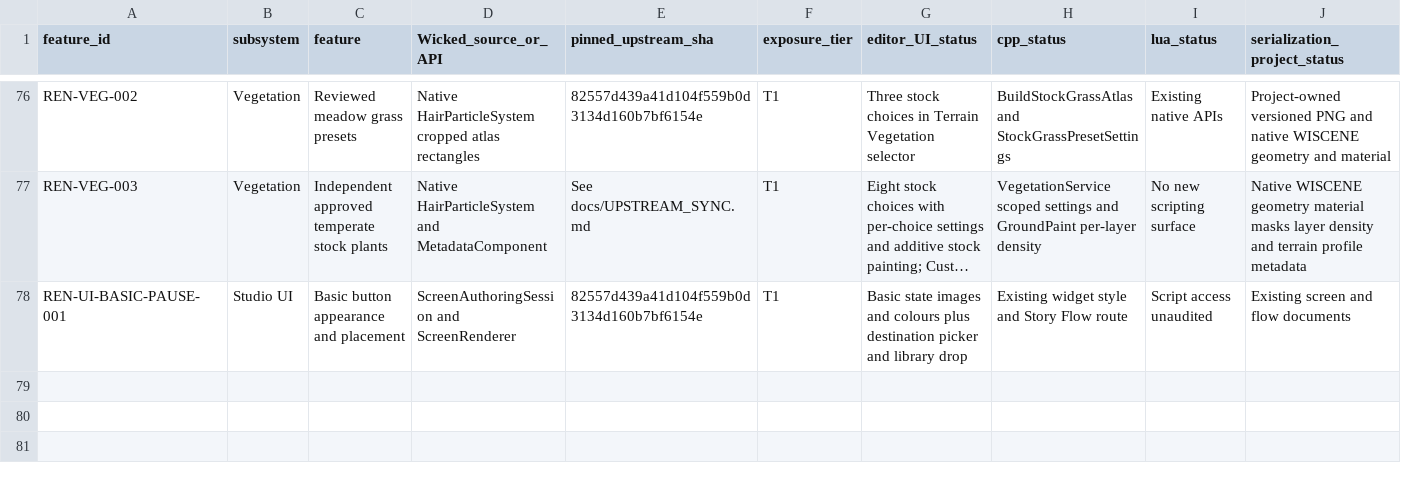
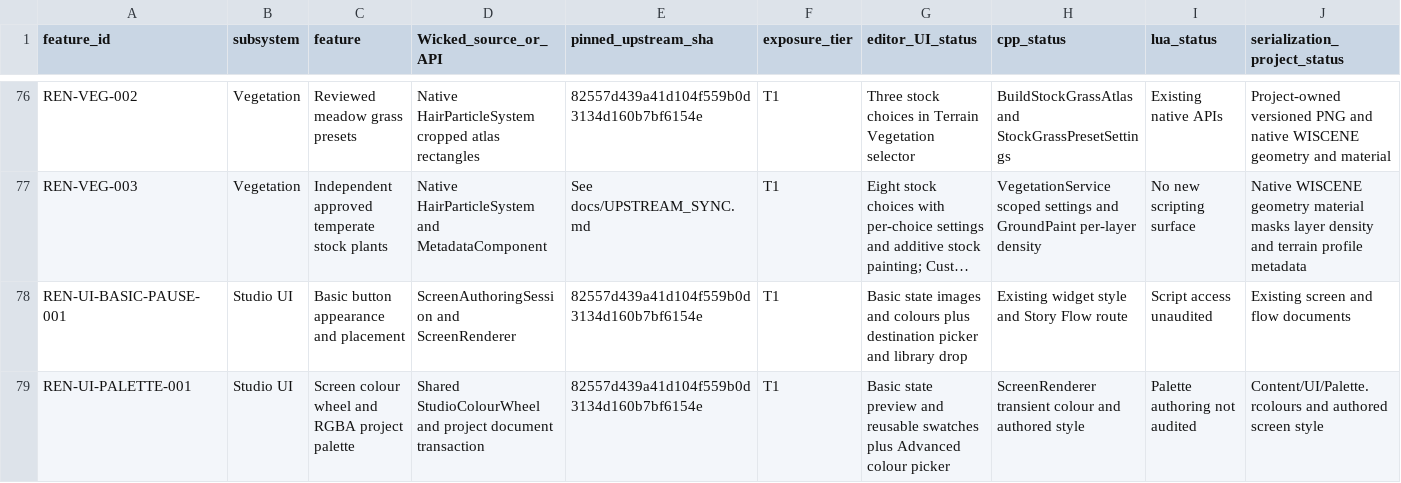
Before and after one commit to mav3r1ckmediastudio-glitch/renegade-engine, a CSV file: docs/FEATURE_MATRIX.csv, drawn as a sheet; only a part is shown, gaps mark what is left out; long unchanged cells end in …; rows hold the shown columns only; the diff names each change by its address in the sheet, - before the commit and + after, or states it on an @@ line.

Commit message:
Record native palette and Test Game verification

```diff
--- a/docs/FEATURE_MATRIX.csv
+++ b/docs/FEATURE_MATRIX.csv
+row 79: REN-UI-PALETTE-001 | Studio UI | Screen colour wheel and RGBA project palette | Shared StudioColourWheel and project document transaction | 82557d439a41d104f559b0d3134d160b7bf6154e | T1 | Basic state preview and reusable swatches plus Advanced colour picker | ScreenRenderer transient colour and authored style | Palette authoring not audited | Content/UI/Palette.rcolours and authored screen style
```
Also changed, not shown: 4 other files.
